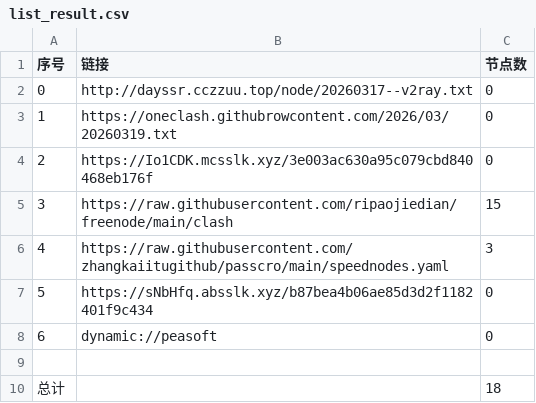
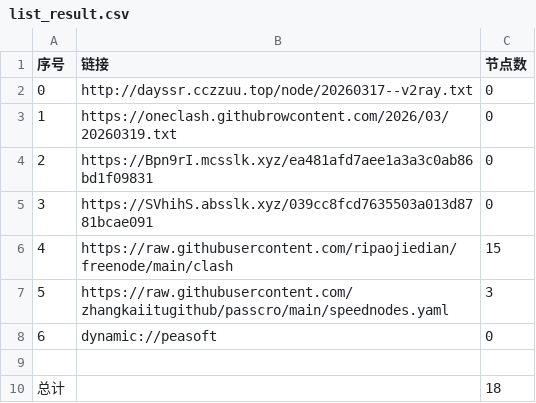
Before and after one commit to obscure1990/AutoMergePublicNodes, a CSV file: list_result.csv, drawn as a sheet; removed rows and columns are numbered as before the commit, all else as after; the diff names each change by its address in the sheet, - before the commit and + after, or states it on an @@ line.

```diff
--- a/list_result.csv
+++ b/list_result.csv
+row 4: 2 | https://Bpn9rI.mcsslk.xyz/ea481afd7aee1a3a3c0ab86bd1f09831 | 0
@@ column A (序号) renumbered between rows 5 and 7 @@
-B5 (链接): https://Io1CDK.mcsslk.xyz/3e003ac630a95c079cbd840468eb176f
+B5 (链接): https://SVhihS.absslk.xyz/039cc8fcd7635503a013d8781bcae091
-row 7: 5 | https://sNbHfq.absslk.xyz/b87bea4b06ae85d3d2f1182401f9c434 | 0
```
Also changed, not shown: 17 other files.
